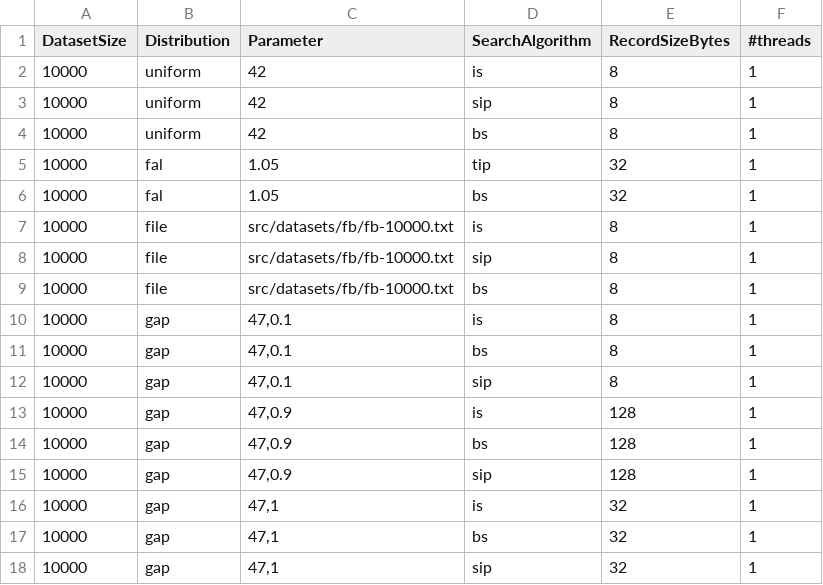
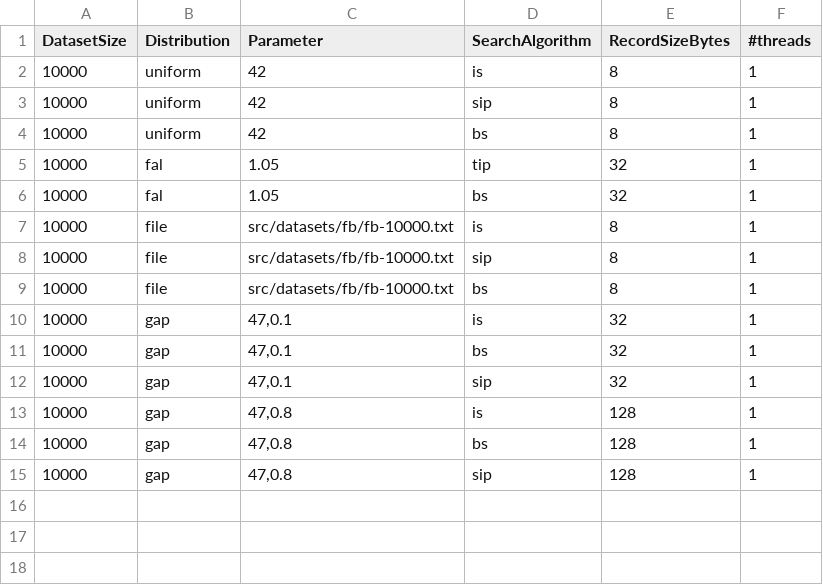
Before and after one commit to johnchronis/uw-search, a TSV file: experiments.tsv, drawn as a sheet.

Commit message:
nit

```diff
--- a/experiments.tsv
+++ b/experiments.tsv
@@ -9,10 +9,7 @@ DatasetSize	Distribution	Parameter	SearchAlgorithm	RecordSizeBytes	#threads
 10000	file	src/datasets/fb/fb-10000.txt	bs	8	1
-10000	gap	47,0.1	is	8	1	
-10000	gap	47,0.1	bs	8	1
-10000	gap	47,0.1	sip	8	1
-10000	gap	47,0.9	is	128	1
-10000	gap	47,0.9	bs	128	1
-10000	gap	47,0.9	sip	128	1
-10000	gap	47,1	is	32	1
-10000	gap	47,1	bs	32	1
-10000	gap	47,1	sip	32	1
+10000	gap	47,0.1	is	32	1	
+10000	gap	47,0.1	bs	32	1
+10000	gap	47,0.1	sip	32	1
+10000	gap	47,0.8	is	128	1
+10000	gap	47,0.8	bs	128	1
+10000	gap	47,0.8	sip	128	1
```
